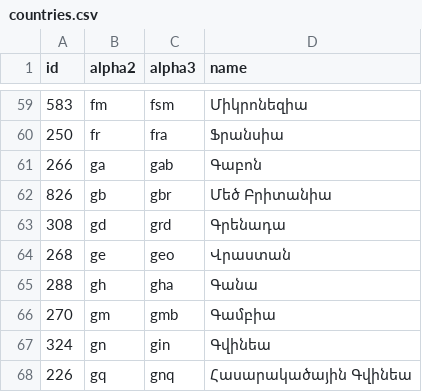
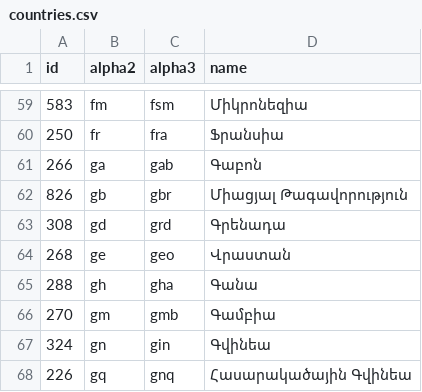
Before and after one commit to stefangabos/world_countries, a CSV file: data/countries/hy/countries.csv, drawn as a sheet; only a part is shown, gaps mark what is left out.

```diff
--- a/data/countries/hy/countries.csv
+++ b/data/countries/hy/countries.csv
@@ -61,3 +61,3 @@ id,alpha2,alpha3,name
 266,ga,gab,Գաբոն
-826,gb,gbr,"Մեծ Բրիտանիա"
+826,gb,gbr,"Միացյալ Թագավորություն"
 308,gd,grd,Գրենադա
```
Also changed, not shown: data/countries/_combined/countries.csv, data/countries/_combined/world.csv, 42 other files.
